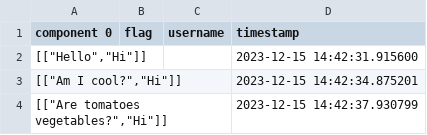
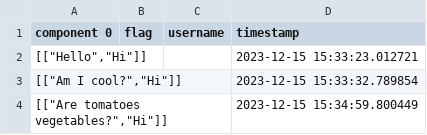
Before and after one commit to Revolution-Data-Platforms/rag, a CSV file: gradio_cached_examples/16/log.csv, drawn as a sheet.

```diff
--- a/gradio_cached_examples/16/log.csv
+++ b/gradio_cached_examples/16/log.csv
@@ -1,4 +1,4 @@
 component 0,flag,username,timestamp
-"[[""Hello"",""Hi""]]",,,2023-12-15 14:42:31.915600
-"[[""Am I cool?"",""Hi""]]",,,2023-12-15 14:42:34.875201
-"[[""Are tomatoes vegetables?"",""Hi""]]",,,2023-12-15 14:42:37.930799
+"[[""Hello"",""Hi""]]",,,2023-12-15 15:33:23.012721
+"[[""Am I cool?"",""Hi""]]",,,2023-12-15 15:33:32.789854
+"[[""Are tomatoes vegetables?"",""Hi""]]",,,2023-12-15 15:34:59.800449
```
Also changed, not shown: 2 other files.
